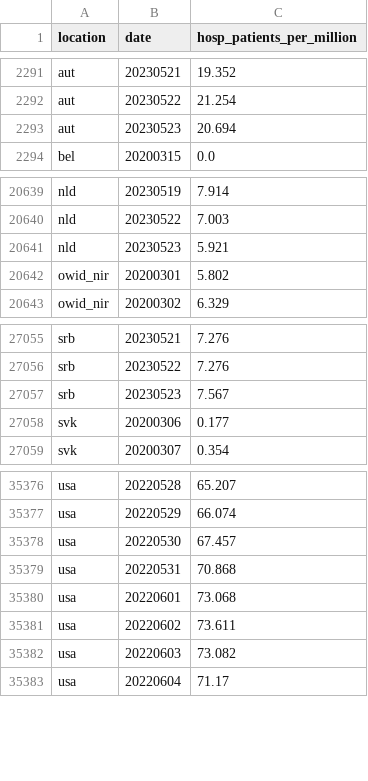
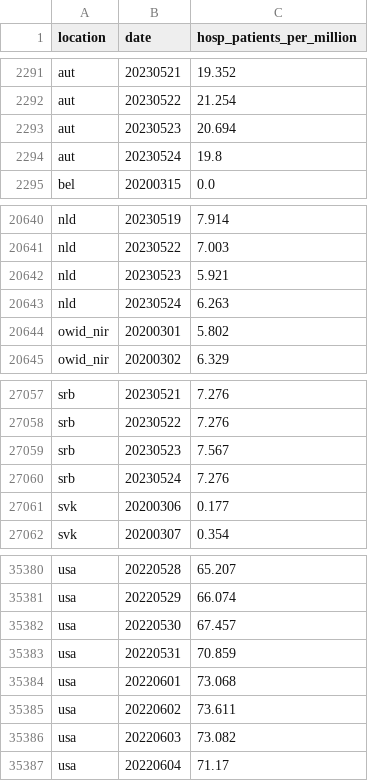
Before and after one commit to open-numbers/ddf--owid--covid_19, a CSV file: ddf--datapoints--hosp_patients_per_million--by--location--date.csv, drawn as a sheet; only a part is shown, gaps mark what is left out; the diff covers the shown part only.

```diff
--- a/ddf--datapoints--hosp_patients_per_million--by--location--date.csv
+++ b/ddf--datapoints--hosp_patients_per_million--by--location--date.csv
@@ -2293,2 +2293,3 @@ aut,20230522,21.254
 aut,20230523,20.694
+aut,20230524,19.8
 bel,20200315,0.0
@@ -20641,2 +20642,3 @@ nld,20230522,7.003
 nld,20230523,5.921
+nld,20230524,6.263
 owid_nir,20200301,5.802
@@ -27057,2 +27059,3 @@ srb,20230522,7.276
 srb,20230523,7.567
+srb,20230524,7.276
 svk,20200306,0.177
@@ -35378,3 +35382,3 @@ usa,20220529,66.074
 usa,20220530,67.457
-usa,20220531,70.868
+usa,20220531,70.859
 usa,20220601,73.068
```
Also changed, not shown: 2 added rows and 16 edited cells elsewhere in this file, ddf--datapoints--hosp_patients--by--location--date.csv, ddf--datapoints--icu_patients--by--location--date.csv, 25 other files.
